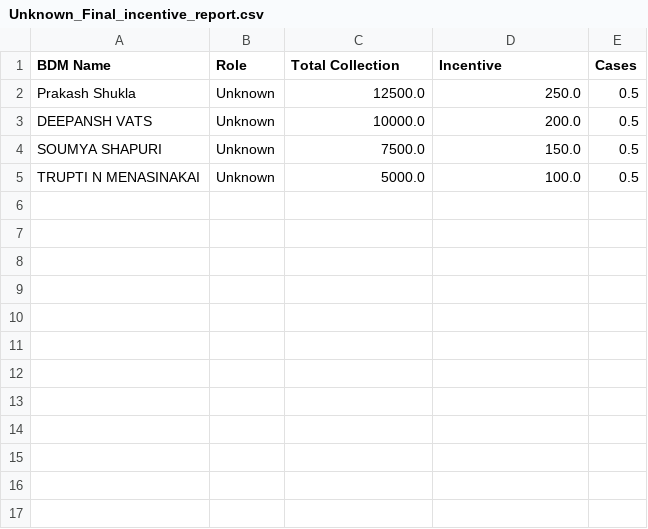
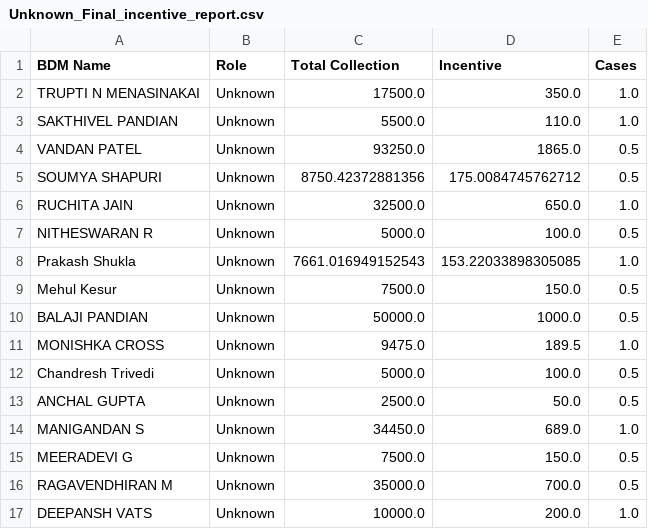
Before and after one commit to mirajsoliya/INCENTIVE_HUVA_ASAN, a CSV file: Unknown_Final_incentive_report.csv, drawn as a sheet.

```diff
--- a/Unknown_Final_incentive_report.csv
+++ b/Unknown_Final_incentive_report.csv
@@ -1,5 +1,17 @@
 BDM Name,Role,Total Collection,Incentive,Cases
-Prakash Shukla,Unknown,12500.0,250.0,0.5
-DEEPANSH VATS,Unknown,10000.0,200.0,0.5
-SOUMYA SHAPURI,Unknown,7500.0,150.0,0.5
-TRUPTI N MENASINAKAI,Unknown,5000.0,100.0,0.5
+TRUPTI N MENASINAKAI,Unknown,17500.0,350.0,1.0
+SAKTHIVEL PANDIAN,Unknown,5500.0,110.0,1.0
+VANDAN PATEL,Unknown,93250.0,1865.0,0.5
+SOUMYA SHAPURI,Unknown,8750.42372881356,175.0084745762712,0.5
+RUCHITA JAIN,Unknown,32500.0,650.0,1.0
+NITHESWARAN R,Unknown,5000.0,100.0,0.5
+Prakash Shukla,Unknown,7661.016949152543,153.22033898305085,1.0
+Mehul Kesur,Unknown,7500.0,150.0,0.5
+BALAJI PANDIAN,Unknown,50000.0,1000.0,0.5
+MONISHKA CROSS,Unknown,9475.0,189.5,1.0
+Chandresh Trivedi,Unknown,5000.0,100.0,0.5
+ANCHAL GUPTA,Unknown,2500.0,50.0,0.5
+MANIGANDAN S,Unknown,34450.0,689.0,1.0
+MEERADEVI G,Unknown,7500.0,150.0,0.5
+RAGAVENDHIRAN M,Unknown,35000.0,700.0,0.5
+DEEPANSH VATS,Unknown,10000.0,200.0,1.0
```
Also changed, not shown: BDM_Final_incentive_report.csv, Not_Qualified_BDM.csv, 21 other files.
